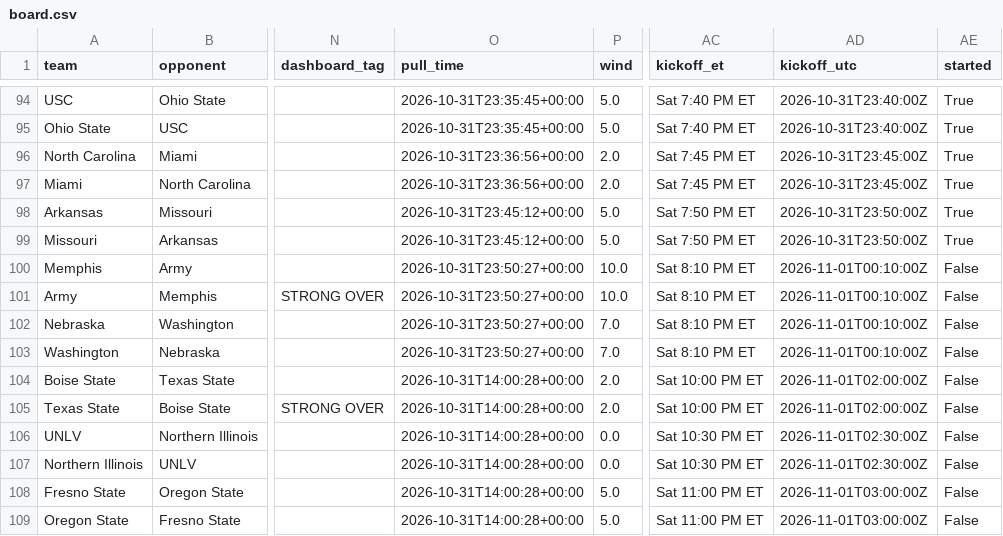
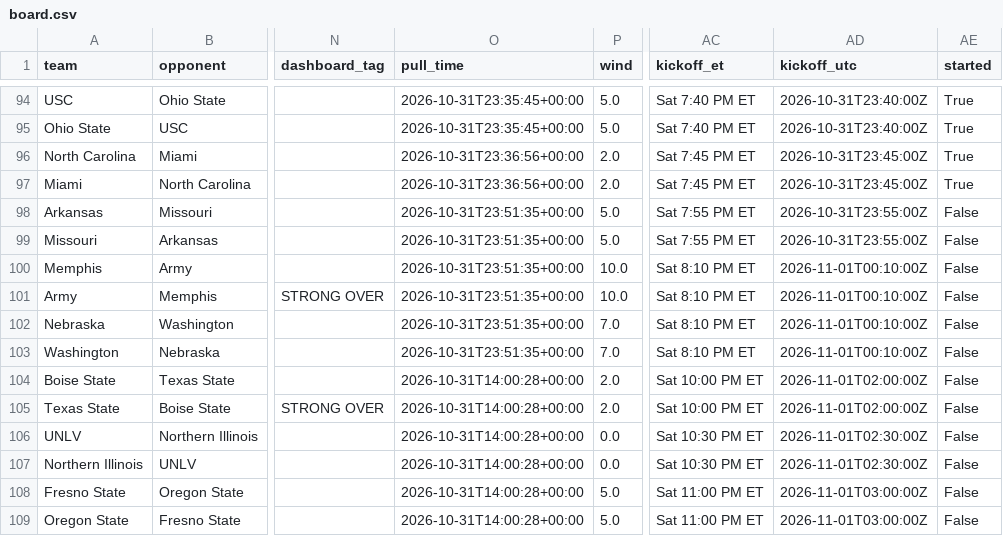
Before and after one commit to bradyt3321/cfb-yardage-dashboard, a CSV file: data/board.csv, drawn as a sheet; only a part is shown, gaps mark what is left out; the diff names each change by its address in the sheet, - before the commit and + after, or states it on an @@ line.

```diff
--- a/data/board.csv
+++ b/data/board.csv
-O98:O99 (pull_time): 2026-10-31T23:45:12+00:00
+O98:O99 (pull_time): 2026-10-31T23:51:35+00:00
-AC98:AC99 (kickoff_et): Sat 7:50 PM ET
+AC98:AC99 (kickoff_et): Sat 7:55 PM ET
-AD98:AD99 (kickoff_utc): 2026-10-31T23:50:00Z
+AD98:AD99 (kickoff_utc): 2026-10-31T23:55:00Z
-AE98:AE99 (started): True
+AE98:AE99 (started): False
-O100:O103 (pull_time): 2026-10-31T23:50:27+00:00
+O100:O103 (pull_time): 2026-10-31T23:51:35+00:00
```
Also changed, not shown: 3 other files.
